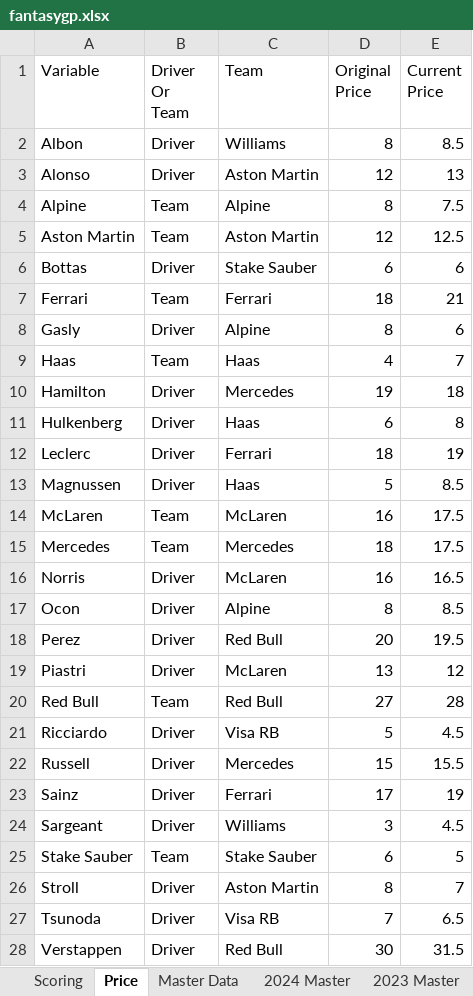
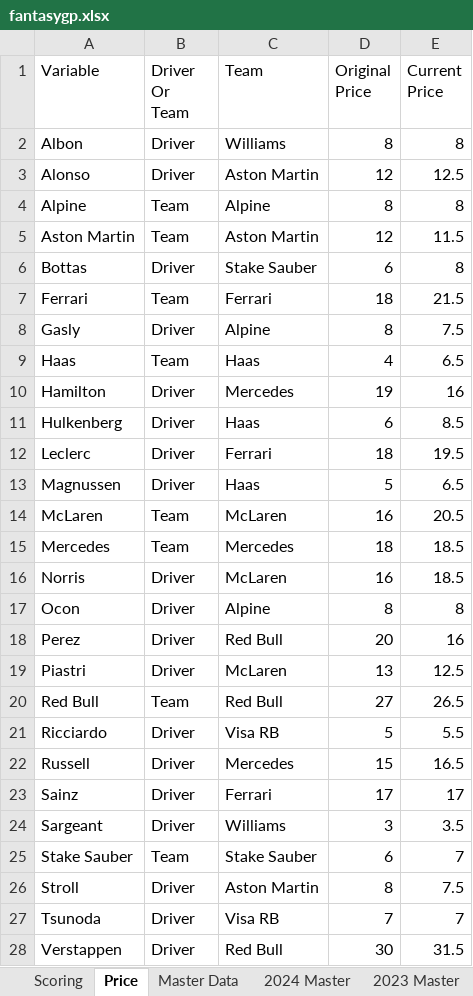
Before and after one commit to squirke1/fantasygp, an Excel workbook: fantasygp.xlsx, sheet Price, drawn as a sheet; only a part is shown; values as stored, in another font and other column widths than the file's, no borders; table styles not drawn; the diff covers the shown part only; the diff names each change by its address in the sheet, - before the commit and + after, or states it on an @@ line.

```diff
--- a/fantasygp.xlsx (sheet Price)
+++ b/fantasygp.xlsx (sheet Price)
-E2 (Current Price): 8.5
+E2 (Current Price): 8
-E3 (Current Price): 13
+E3 (Current Price): 12.5
-E4 (Current Price): 7.5
+E4 (Current Price): 8
-E5 (Current Price): 12.5
+E5 (Current Price): 11.5
-E6 (Current Price): 6
+E6 (Current Price): 8
-E7 (Current Price): 21
+E7 (Current Price): 21.5
-E8 (Current Price): 6
+E8 (Current Price): 7.5
-E9 (Current Price): 7
+E9 (Current Price): 6.5
-E10 (Current Price): 18
+E10 (Current Price): 16
-E11 (Current Price): 8
+E11 (Current Price): 8.5
-E12 (Current Price): 19
+E12 (Current Price): 19.5
-E13 (Current Price): 8.5
+E13 (Current Price): 6.5
-E14 (Current Price): 17.5
+E14 (Current Price): 20.5
-E15 (Current Price): 17.5
+E15 (Current Price): 18.5
-E16 (Current Price): 16.5
+E16 (Current Price): 18.5
-E17 (Current Price): 8.5
+E17 (Current Price): 8
-E18 (Current Price): 19.5
+E18 (Current Price): 16
-E19 (Current Price): 12
+E19 (Current Price): 12.5
-E20 (Current Price): 28
+E20 (Current Price): 26.5
-E21 (Current Price): 4.5
+E21 (Current Price): 5.5
-E22 (Current Price): 15.5
+E22 (Current Price): 16.5
-E23 (Current Price): 19
+E23 (Current Price): 17
-E24 (Current Price): 4.5
+E24 (Current Price): 3.5
-E25 (Current Price): 5
+E25 (Current Price): 7
-E26 (Current Price): 7
+E26 (Current Price): 7.5
-E27 (Current Price): 6.5
+E27 (Current Price): 7
```
Also changed, not shown: 3 edited cells elsewhere in this sheet, sheet 2024 Master, sheet Master Data, 1 other file.
